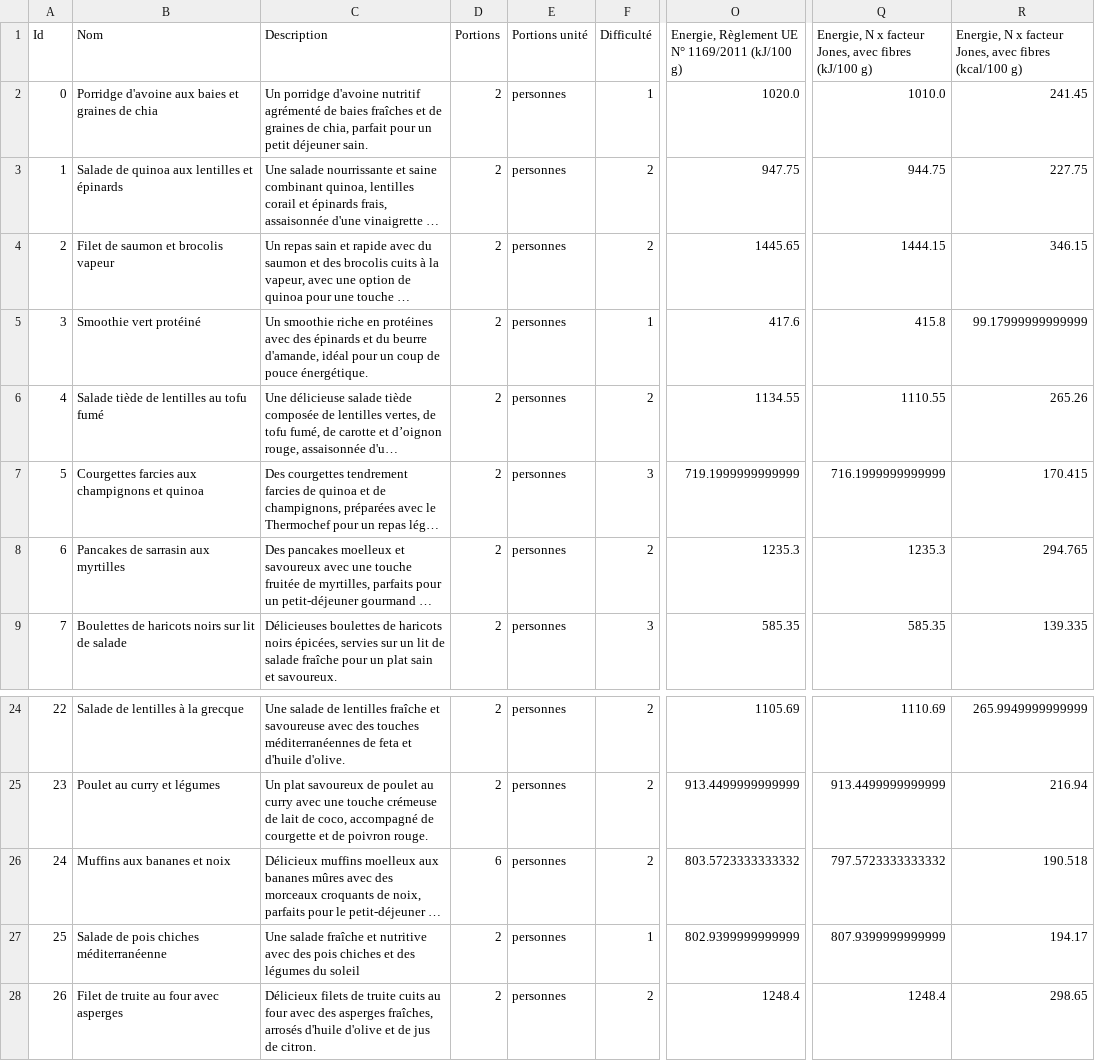
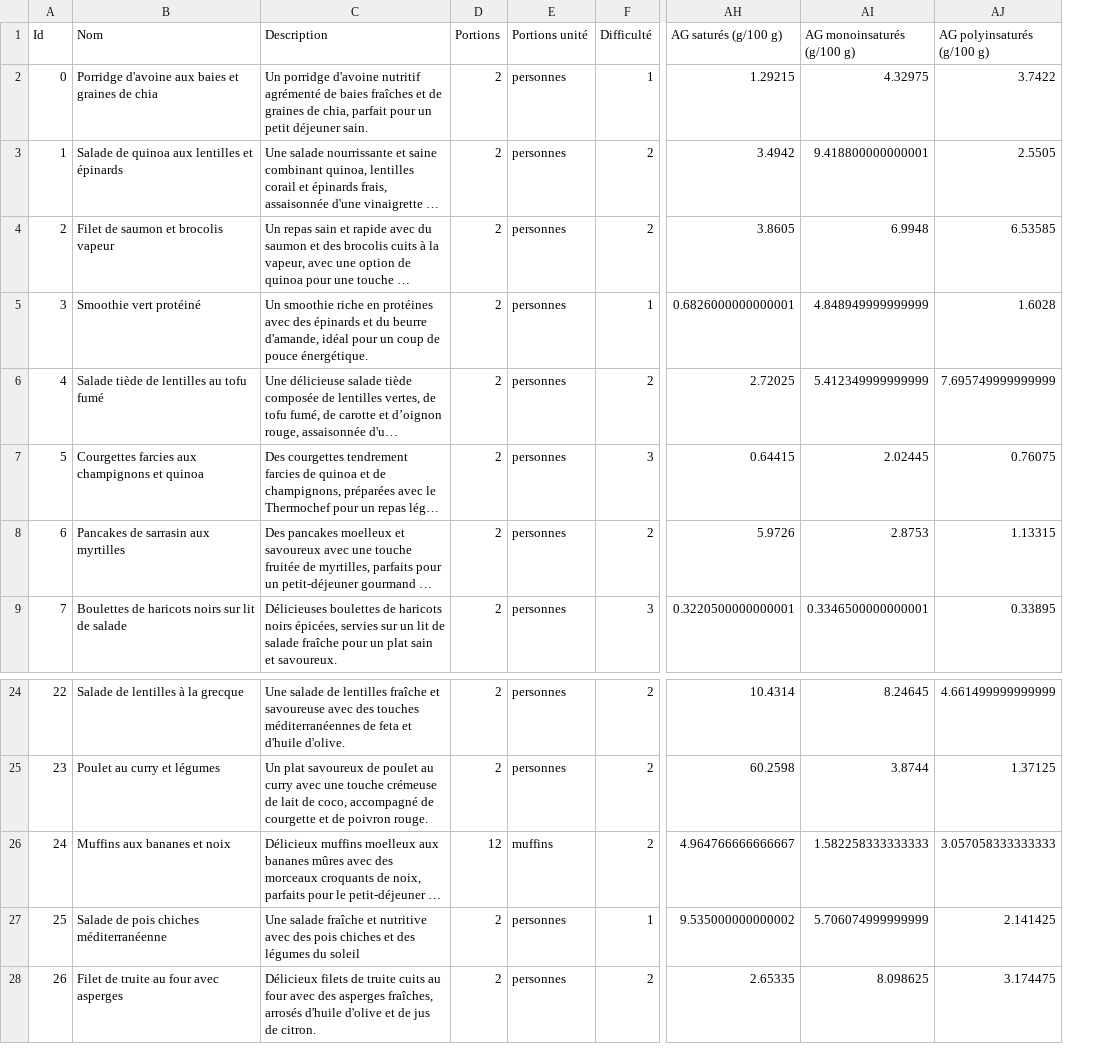
Before and after one commit to zyllio/zyllio-samples, a CSV file: recipies/menus/Recette 28J.csv (was recipies/menus/Recettes 28 J.csv), drawn as a sheet; only a part is shown, gaps mark what is left out; long unchanged cells end in …; removed rows and columns are numbered as before the commit, all else as after; the diff names each change by its address in the sheet, - before the commit and + after, or states it on an @@ line.

```diff
--- a/recipies/menus/Recettes 28 J.csv
+++ b/recipies/menus/Recette 28J.csv
-column O, rows 1-9: Energie, Règlement UE N° 1169/2011 (kJ/100 g) | 1020.0 | 947.75 | 1445.65 | 417.6 | 1134.55 | 719.1999999999999 | 1235.3 | 585.35; rows 24-28: 1105.69 | 913.4499999999999 | 803.5723333333332 | 802.9399999999999 | 1248.4
-column Q, rows 1-9: Energie, N x facteur Jones, avec fibres (kJ/100 g) | 1010.0 | 944.75 | 1444.15 | 415.8 | 1110.55 | 716.1999999999999 | 1235.3 | 585.35; rows 24-28: 1110.69 | 913.4499999999999 | 797.5723333333332 | 807.9399999999999 | 1248.4
-column R, rows 1-9: Energie, N x facteur Jones, avec fibres (kcal/100 g) | 241.45 | 227.75 | 346.15 | 99.17999999999999 | 265.26 | 170.415 | 294.765 | 139.335; rows 24-28: 265.9949999999999 | 216.94 | 190.518 | 194.17 | 298.65
+column AH (AG saturés (g/100 g)), rows 2-9: 1.29215 | 3.4942 | 3.8605 | 0.6826000000000001 | 2.72025 | 0.64415 | 5.9726 | 0.3220500000000001; rows 24-28: 10.4314 | 60.2598 | 4.964766666666667 | 9.535000000000002 | 2.65335
+column AI (AG monoinsaturés (g/100 g)), rows 2-9: 4.32975 | 9.418800000000001 | 6.9948 | 4.848949999999999 | 5.412349999999999 | 2.02445 | 2.8753 | 0.3346500000000001; rows 24-28: 8.24645 | 3.8744 | 1.582258333333333 | 5.706074999999999 | 8.098625
+column AJ (AG polyinsaturés (g/100 g)), rows 2-9: 3.7422 | 2.5505 | 6.53585 | 1.6028 | 7.695749999999999 | 0.76075 | 1.13315 | 0.33895; rows 24-28: 4.661499999999999 | 1.37125 | 3.057058333333333 | 2.141425 | 3.174475
-D26 (Portions): 6
+D26 (Portions): 12
-E26 (Portions unité): personnes
+E26 (Portions unité): muffins
```
Also changed, not shown: 3 other files.
